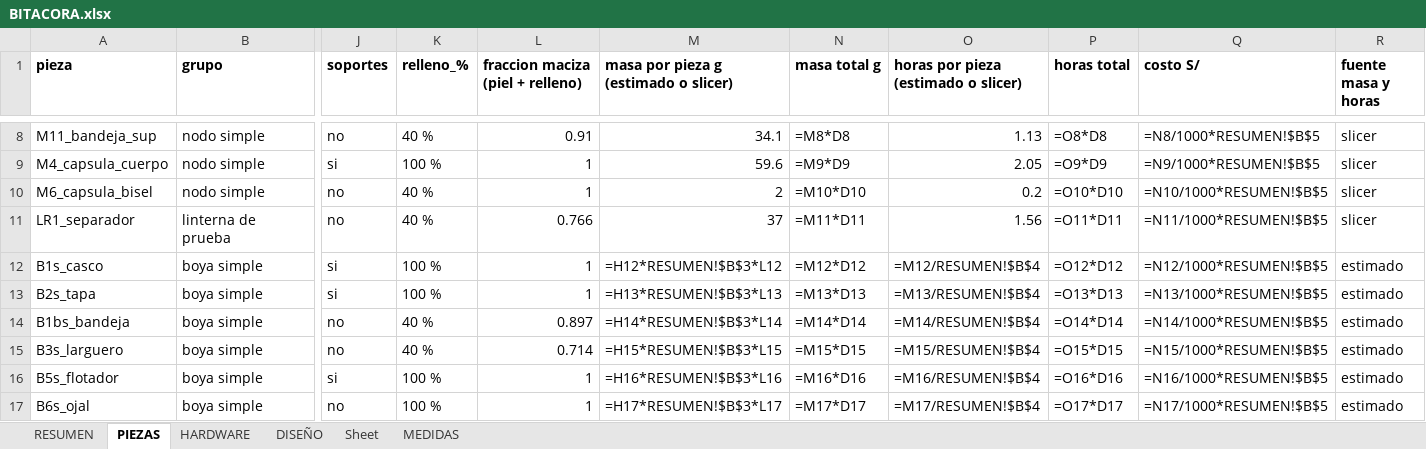
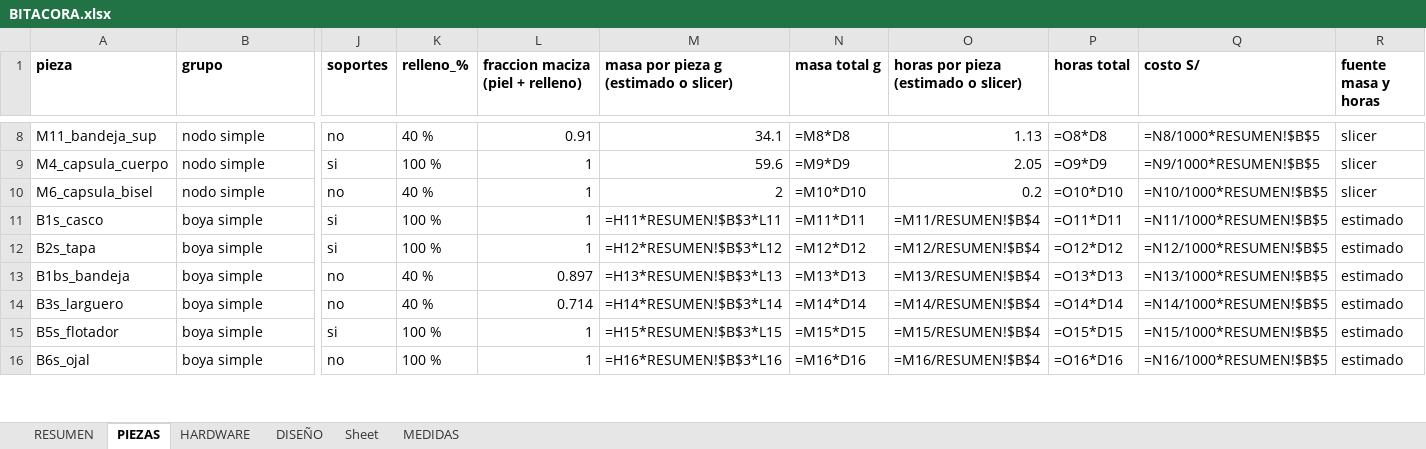
Before and after one commit to Joseph-L-Q/PI_Equipo_02, an Excel workbook: Proyecto/MóduloMecánico/salida/simple/BITACORA.xlsx, sheet PIEZAS, drawn as a sheet; only a part is shown, gaps mark what is left out; values as stored, in another font and other column widths than the file's, no borders; formulas without a stored value are shown as written; removed rows and columns are numbered as before the commit, all else as after; rows hold the shown columns only; the diff covers the shown part only; the diff names each change by its address in the sheet, - before the commit and + after, or states it on an @@ line.

```diff
--- a/Proyecto/MóduloMecánico/salida/simple/BITACORA.xlsx (sheet PIEZAS)
+++ b/Proyecto/MóduloMecánico/salida/simple/BITACORA.xlsx (sheet PIEZAS)
-row 11: LR1_separador | linterna de prueba | no | 40 % | 0.766 | 37 | =M11*D11 | 1.56 | =O11*D11 | =N11/1000*RESUMEN!$B$5 | slicer
-M11: =H12*RESUMEN!$B$3*L12
+M11: =H11*RESUMEN!$B$3*L11
-N11 (masa total g): =M12*D12
+N11 (masa total g): =M11*D11
-O11: =M12/RESUMEN!$B$4
+O11: =M11/RESUMEN!$B$4
-P11 (horas total): =O12*D12
+P11 (horas total): =O11*D11
-Q11 (costo S/): =N12/1000*RESUMEN!$B$5
+Q11 (costo S/): =N11/1000*RESUMEN!$B$5
-M12: =H13*RESUMEN!$B$3*L13
+M12: =H12*RESUMEN!$B$3*L12
-N12 (masa total g): =M13*D13
+N12 (masa total g): =M12*D12
-O12: =M13/RESUMEN!$B$4
+O12: =M12/RESUMEN!$B$4
-P12 (horas total): =O13*D13
+P12 (horas total): =O12*D12
-Q12 (costo S/): =N13/1000*RESUMEN!$B$5
+Q12 (costo S/): =N12/1000*RESUMEN!$B$5
-M13: =H14*RESUMEN!$B$3*L14
+M13: =H13*RESUMEN!$B$3*L13
-N13 (masa total g): =M14*D14
+N13 (masa total g): =M13*D13
-O13: =M14/RESUMEN!$B$4
+O13: =M13/RESUMEN!$B$4
-P13 (horas total): =O14*D14
+P13 (horas total): =O13*D13
-Q13 (costo S/): =N14/1000*RESUMEN!$B$5
+Q13 (costo S/): =N13/1000*RESUMEN!$B$5
-M14: =H15*RESUMEN!$B$3*L15
+M14: =H14*RESUMEN!$B$3*L14
-N14 (masa total g): =M15*D15
+N14 (masa total g): =M14*D14
-O14: =M15/RESUMEN!$B$4
+O14: =M14/RESUMEN!$B$4
-P14 (horas total): =O15*D15
+P14 (horas total): =O14*D14
-Q14 (costo S/): =N15/1000*RESUMEN!$B$5
+Q14 (costo S/): =N14/1000*RESUMEN!$B$5
-M15: =H16*RESUMEN!$B$3*L16
+M15: =H15*RESUMEN!$B$3*L15
-N15 (masa total g): =M16*D16
+N15 (masa total g): =M15*D15
-O15: =M16/RESUMEN!$B$4
+O15: =M15/RESUMEN!$B$4
-P15 (horas total): =O16*D16
+P15 (horas total): =O15*D15
-Q15 (costo S/): =N16/1000*RESUMEN!$B$5
+Q15 (costo S/): =N15/1000*RESUMEN!$B$5
-M16: =H17*RESUMEN!$B$3*L17
+M16: =H16*RESUMEN!$B$3*L16
-N16 (masa total g): =M17*D17
+N16 (masa total g): =M16*D16
-O16: =M17/RESUMEN!$B$4
+O16: =M16/RESUMEN!$B$4
-P16 (horas total): =O17*D17
+P16 (horas total): =O16*D16
-Q16 (costo S/): =N17/1000*RESUMEN!$B$5
+Q16 (costo S/): =N16/1000*RESUMEN!$B$5
```
Also changed, not shown: 24 added rows and 80 edited cells elsewhere in this sheet, sheet DISEÑO, sheet RESUMEN, sheet HARDWARE, 2 other files.
